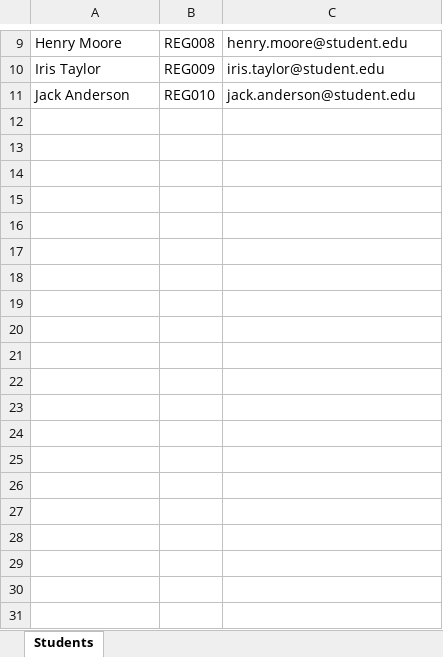
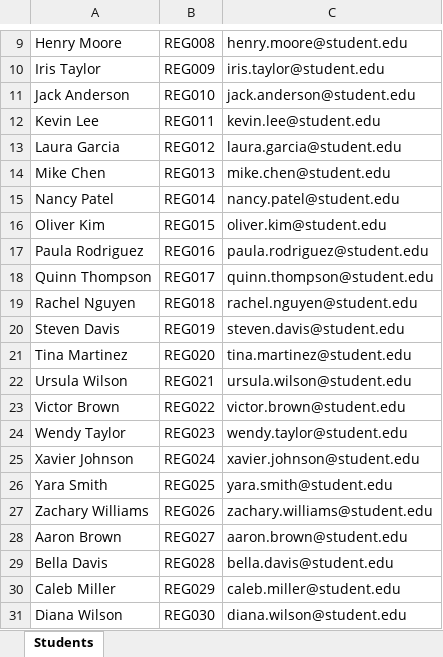
Before and after one commit to rakshika2639/icreate-webapp, an Excel workbook: sample_students.xlsx, sheet Students, drawn as a sheet; only a part is shown, gaps mark what is left out; values as stored, in another font and other column widths than the file's, no borders; the diff covers the shown part only; the diff names each change by its address in the sheet, - before the commit and + after, or states it on an @@ line.

Commit message:
Update sample data to support up to 100 students

```diff
--- a/sample_students.xlsx (sheet Students)
+++ b/sample_students.xlsx (sheet Students)
+row 12: Kevin Lee | REG011 | kevin.lee@student.edu
+row 13: Laura Garcia | REG012 | laura.garcia@student.edu
+row 14: Mike Chen | REG013 | mike.chen@student.edu
+row 15: Nancy Patel | REG014 | nancy.patel@student.edu
+row 16: Oliver Kim | REG015 | oliver.kim@student.edu
+row 17: Paula Rodriguez | REG016 | paula.rodriguez@student.edu
+row 18: Quinn Thompson | REG017 | quinn.thompson@student.edu
+row 19: Rachel Nguyen | REG018 | rachel.nguyen@student.edu
+row 20: Steven Davis | REG019 | steven.davis@student.edu
+row 21: Tina Martinez | REG020 | tina.martinez@student.edu
+row 22: Ursula Wilson | REG021 | ursula.wilson@student.edu
+row 23: Victor Brown | REG022 | victor.brown@student.edu
+row 24: Wendy Taylor | REG023 | wendy.taylor@student.edu
+row 25: Xavier Johnson | REG024 | xavier.johnson@student.edu
+row 26: Yara Smith | REG025 | yara.smith@student.edu
+row 27: Zachary Williams | REG026 | zachary.williams@student.edu
+row 28: Aaron Brown | REG027 | aaron.brown@student.edu
+row 29: Bella Davis | REG028 | bella.davis@student.edu
+row 30: Caleb Miller | REG029 | caleb.miller@student.edu
+row 31: Diana Wilson | REG030 | diana.wilson@student.edu
```
Also changed, not shown: 50 added rows elsewhere in this sheet, 1 other file.
